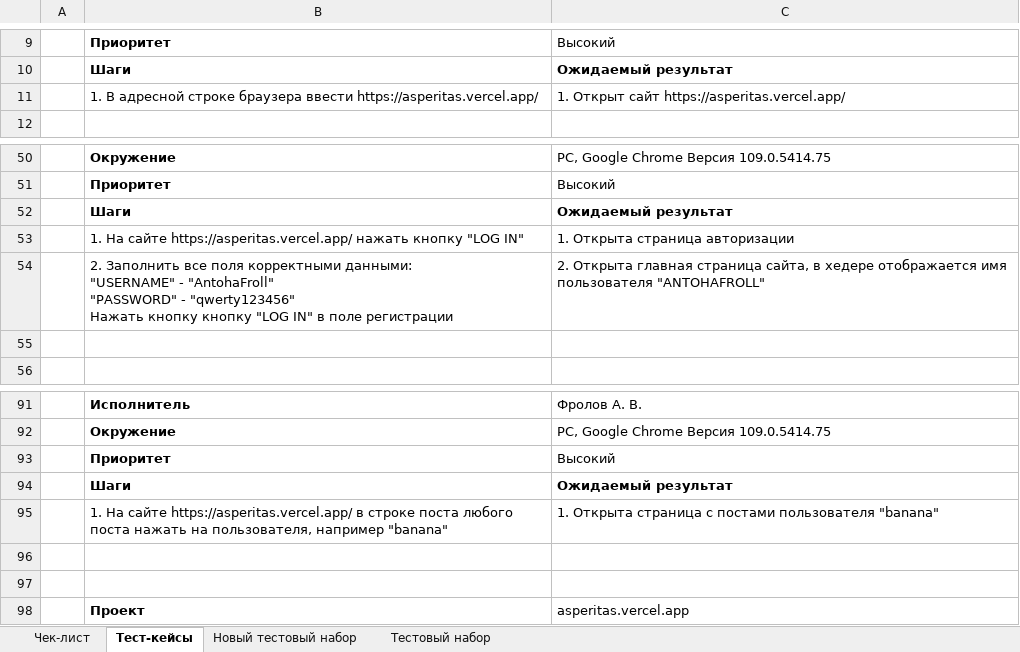
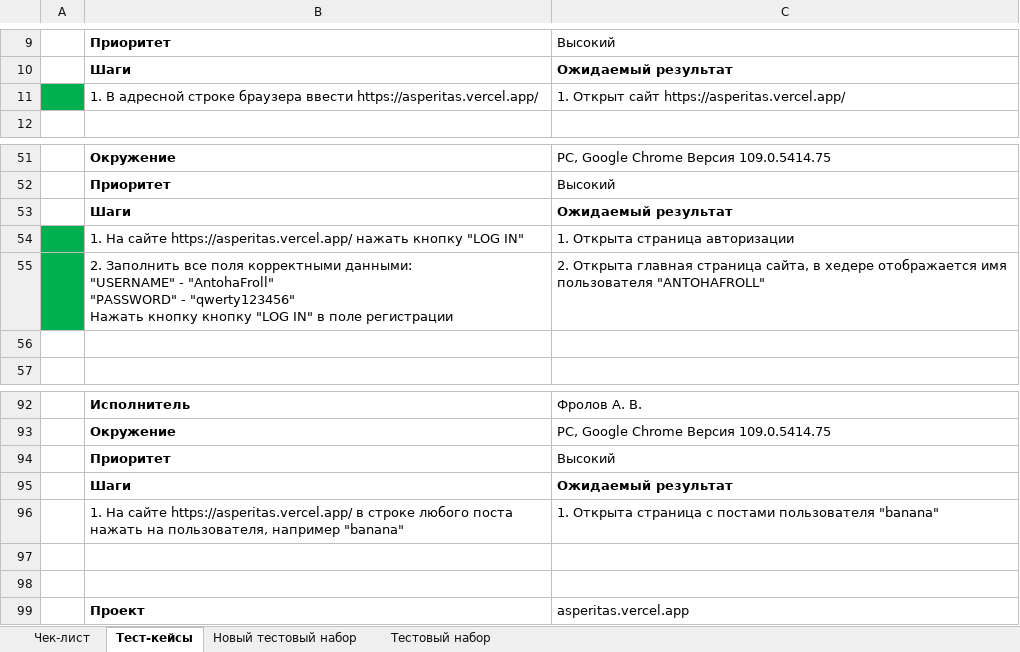
Before and after one commit to AntohaFroll/Test_asperitas, an Excel workbook: Test asperitas new.xlsx, sheet Тест-кейсы, drawn as a sheet; only a part is shown, gaps mark what is left out; values as stored, in another font and other column widths than the file's, no borders; addresses are those after the commit; the diff covers the shown part only; the diff names each change by its address in the sheet, - before the commit and + after, or states it on an @@ line.

```diff
--- a/Test asperitas new.xlsx (sheet Тест-кейсы)
+++ b/Test asperitas new.xlsx (sheet Тест-кейсы)
-A11 fill: none
+A11 fill: #00B050
-A54:A55 fill: none
+A54:A55 fill: #00B050
-B96: …в строке поста любого поста…
+B96: …в строке любого поста…
```
Also changed, not shown: 2 added rows, 1 removed row, 5 edited cells and cell formats elsewhere in this sheet, 4 other files.
